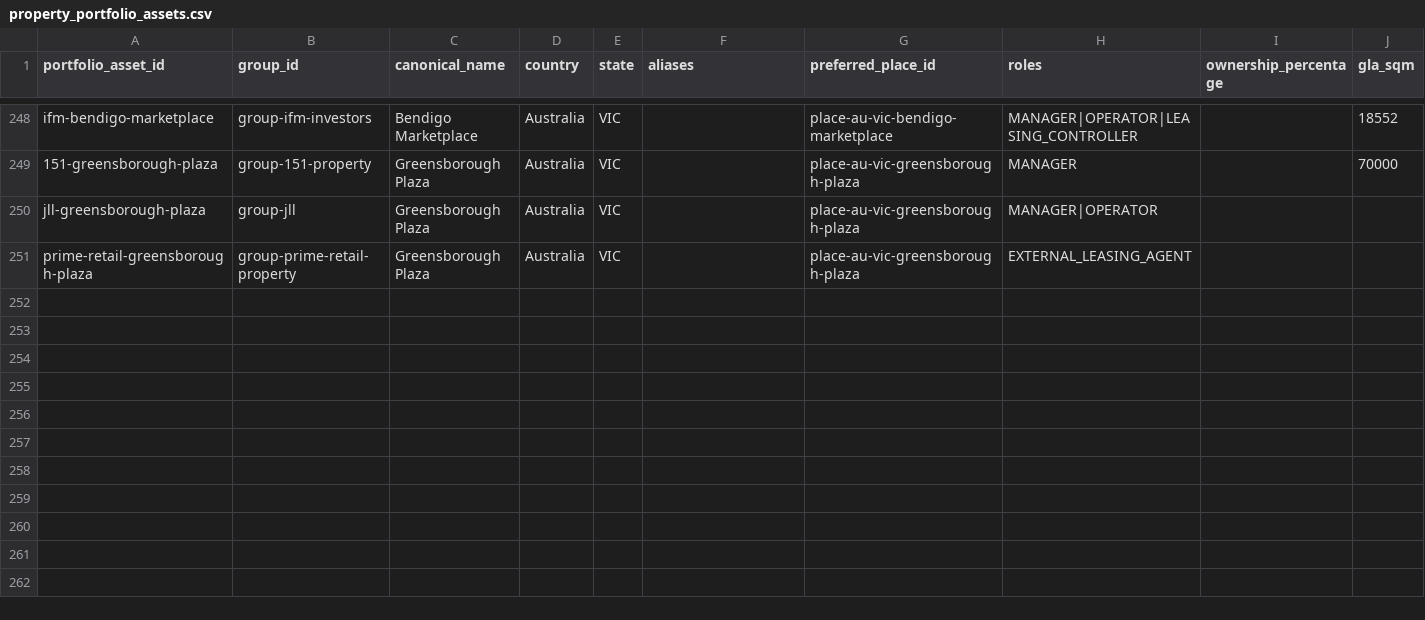
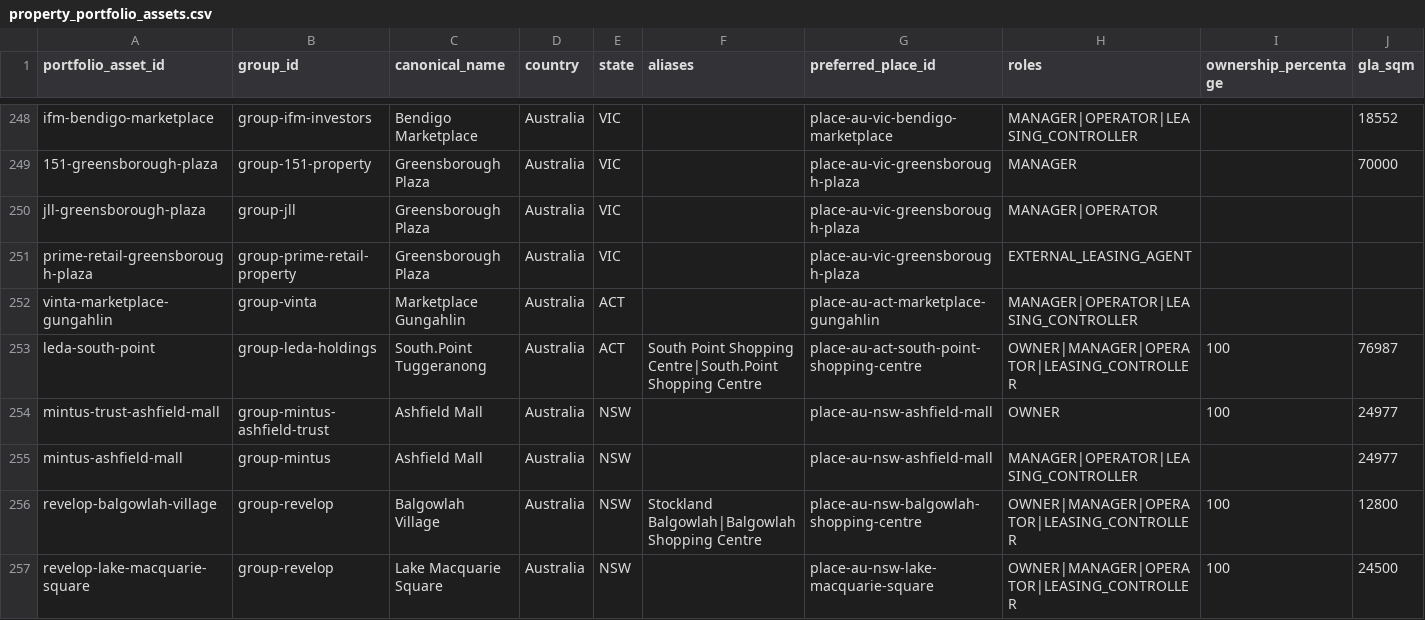
Before and after one commit to aydennicolle-cyber/opsm-store-locator, a CSV file: data/property_portfolio_assets.csv, drawn as a sheet; only a part is shown, gaps mark what is left out; rows hold the shown columns only; the diff names each change by its address in the sheet, - before the commit and + after, or states it on an @@ line.

Commit message:
Research priority ACT and NSW centres

```diff
--- a/data/property_portfolio_assets.csv
+++ b/data/property_portfolio_assets.csv
+row 252: vinta-marketplace-gungahlin | group-vinta | Marketplace Gungahlin | Australia | ACT |  | place-au-act-marketplace-gungahlin | MANAGER|OPERATOR|LEASING_CONTROLLER
+row 253: leda-south-point | group-leda-holdings | South.Point Tuggeranong | Australia | ACT | South Point Shopping Centre|South.Point Shopping Centre | place-au-act-south-point-shopping-centre | OWNER|MANAGER|OPERATOR|LEASING_CONTROLLER | 100 | 76987
+row 254: mintus-trust-ashfield-mall | group-mintus-ashfield-trust | Ashfield Mall | Australia | NSW |  | place-au-nsw-ashfield-mall | OWNER | 100 | 24977
+row 255: mintus-ashfield-mall | group-mintus | Ashfield Mall | Australia | NSW |  | place-au-nsw-ashfield-mall | MANAGER|OPERATOR|LEASING_CONTROLLER |  | 24977
+row 256: revelop-balgowlah-village | group-revelop | Balgowlah Village | Australia | NSW | Stockland Balgowlah|Balgowlah Shopping Centre | place-au-nsw-balgowlah-shopping-centre | OWNER|MANAGER|OPERATOR|LEASING_CONTROLLER | 100 | 12800
+row 257: revelop-lake-macquarie-square | group-revelop | Lake Macquarie Square | Australia | NSW |  | place-au-nsw-lake-macquarie-square | OWNER|MANAGER|OPERATOR|LEASING_CONTROLLER | 100 | 24500
```
Also changed, not shown: data/property_attributes.csv, data/property_group_aliases.csv, 11 other files.
